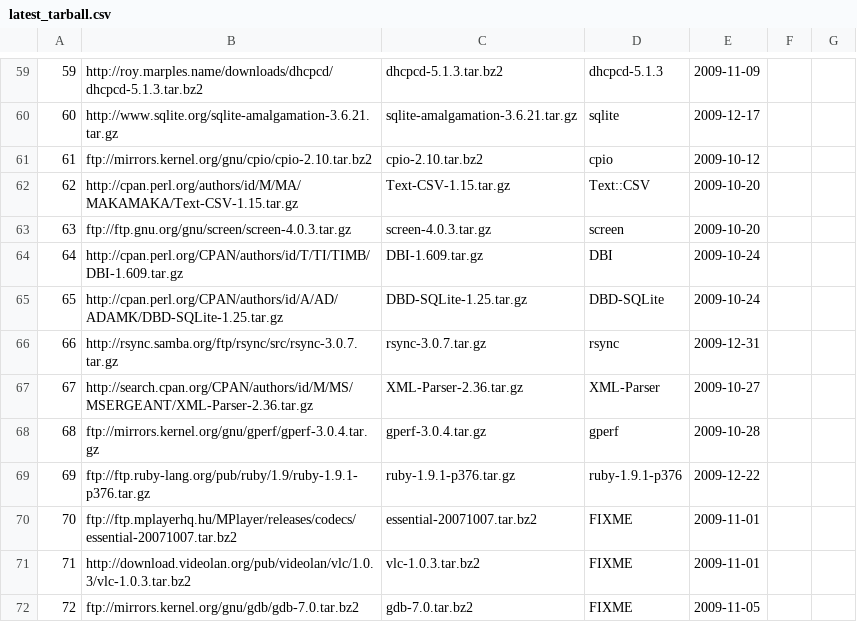
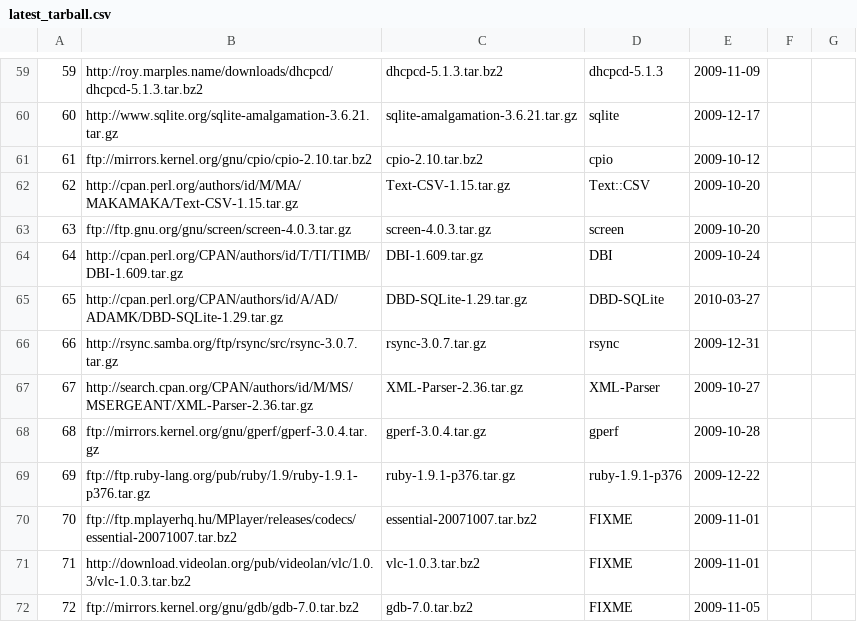
Before and after one commit to troywill/stowball, a CSV file: data/latest_tarball.csv, drawn as a sheet; only a part is shown, gaps mark what is left out.

Commit message:
modified:   latest_tarball.csv 	modified:   packages.csv

```diff
--- a/data/latest_tarball.csv
+++ b/data/latest_tarball.csv
@@ -64,3 +64,3 @@
 64,"http://cpan.perl.org/CPAN/authors/id/T/TI/TIMB/DBI-1.609.tar.gz","DBI-1.609.tar.gz","DBI","2009-10-24"
-65,"http://cpan.perl.org/CPAN/authors/id/A/AD/ADAMK/DBD-SQLite-1.25.tar.gz","DBD-SQLite-1.25.tar.gz","DBD-SQLite","2009-10-24"
+65,"http://cpan.perl.org/CPAN/authors/id/A/AD/ADAMK/DBD-SQLite-1.29.tar.gz","DBD-SQLite-1.29.tar.gz","DBD-SQLite","2010-03-27"
 66,"http://rsync.samba.org/ftp/rsync/src/rsync-3.0.7.tar.gz","rsync-3.0.7.tar.gz","rsync","2009-12-31"
```
Also changed, not shown: data/packages.csv.
